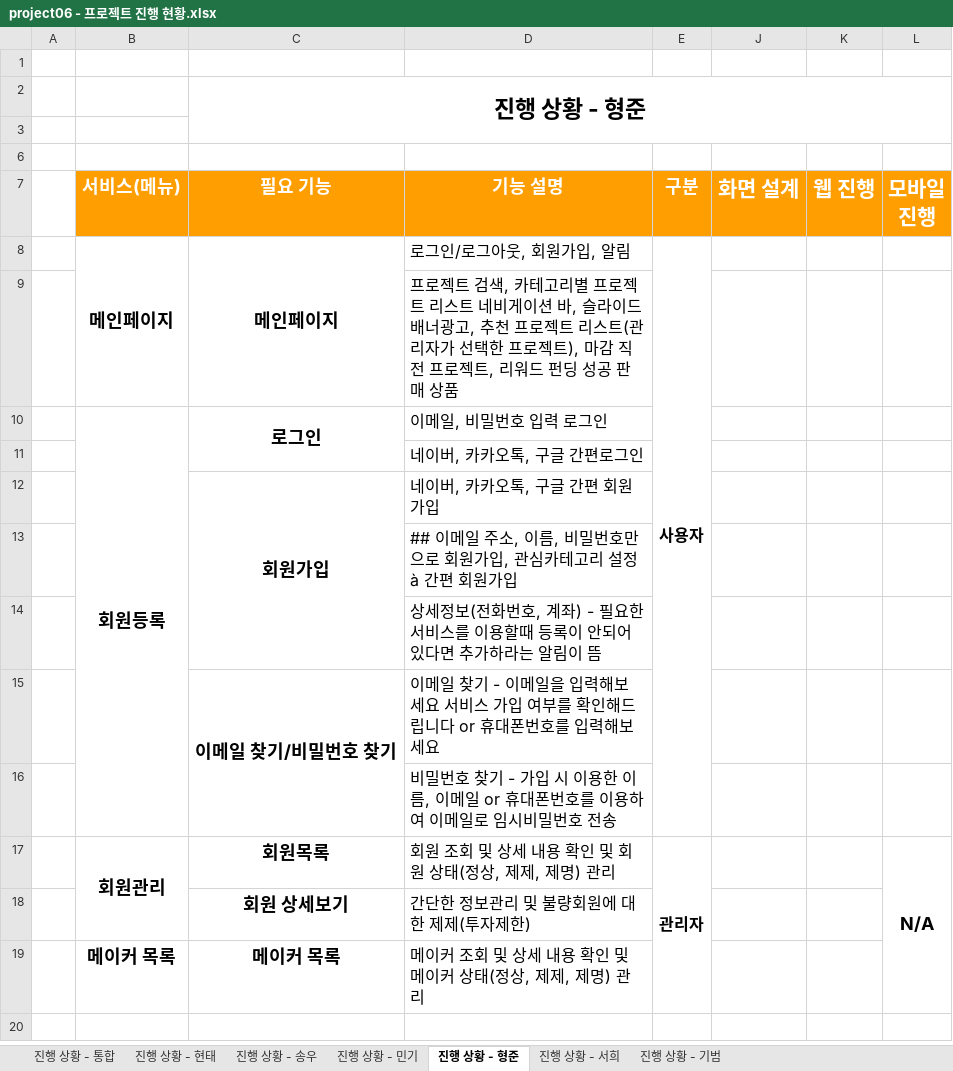
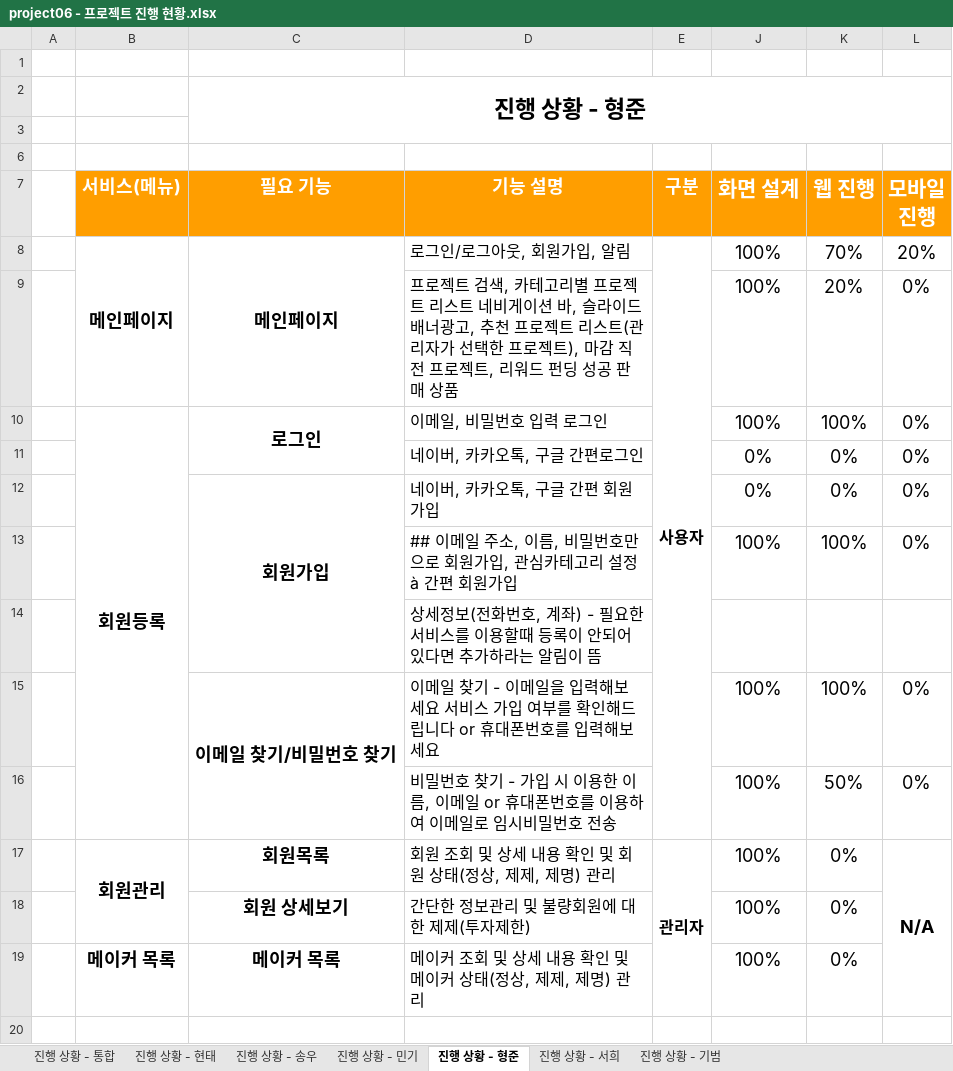
Before and after one commit to hhsw07/ezen-academy-projects, an Excel workbook: 4. 진행현황/project06 - 프로젝트 진행 현황.xlsx, sheet 진행 상황 - 형준, drawn as a sheet; values as stored, in another font and other column widths than the file's, no borders; removed rows and columns are numbered as before the commit, all else as after; the diff names each change by its address in the sheet, - before the commit and + after, or states it on an @@ line.

Commit message:
진행상황 업데이트

```diff
--- a/4. 진행현황/project06 - 프로젝트 진행 현황.xlsx (sheet 진행 상황 - 형준)
+++ b/4. 진행현황/project06 - 프로젝트 진행 현황.xlsx (sheet 진행 상황 - 형준)
-J8 (화면 설계): (empty)
+J8 (화면 설계): 100%
-K8 (웹 진행): (empty)
+K8 (웹 진행): 70%
-L8 (모바일 진행): (empty)
+L8 (모바일 진행): 20%
-row 9:  |  |  | 프로젝트 검색, 카테고리별 프로젝트 리스트 네비게이션 바, 슬라이드 배너광고, 추천 프로젝트 리스트(관리자가 선택한 프로젝트), 마감 직전 프로젝트, 리워드 펀딩 성공 판매 상품
-row 10:  | 회원등록 | 로그인 | 이메일, 비밀번호 입력 로그인
-row 11:  |  |  | 네이버, 카카오톡, 구글 간편로그인
-row 12:  |  | 회원가입 | 네이버, 카카오톡, 구글 간편 회원가입
-row 13:  |  |  | ## 이메일 주소, 이름, 비밀번호만으로 회원가입, 관심카테고리 설정 à 간편 회원가입
+row 9:  |  |  | 프로젝트 검색, 카테고리별 프로젝트 리스트 네비게이션 바, 슬라이드 배너광고, 추천 프로젝트 리스트(관리자가 선택한 프로젝트), 마감 직전 프로젝트, 리워드 펀딩 성공 판매 상품 |  | 100% | 20% | 0%
+row 10:  | 회원등록 | 로그인 | 이메일, 비밀번호 입력 로그인 |  | 100% | 100% | 0%
+row 11:  |  |  | 네이버, 카카오톡, 구글 간편로그인 |  | 0% | 0% | 0%
+row 12:  |  | 회원가입 | 네이버, 카카오톡, 구글 간편 회원가입 |  | 0% | 0% | 0%
+row 13:  |  |  | ## 이메일 주소, 이름, 비밀번호만으로 회원가입, 관심카테고리 설정 à 간편 회원가입 |  | 100% | 100% | 0%
-row 15:  |  | 이메일 찾기/비밀번호 찾기 | 이메일 찾기 - 이메일을 입력해보세요 서비스 가입 여부를 확인해드립니다 or 휴대폰번호를 입력해보세요
-row 16:  |  |  | 비밀번호 찾기 - 가입 시 이용한 이름, 이메일 or 휴대폰번호를 이용하여 이메일로 임시비밀번호 전송
+row 15:  |  | 이메일 찾기/비밀번호 찾기 | 이메일 찾기 - 이메일을 입력해보세요 서비스 가입 여부를 확인해드립니다 or 휴대폰번호를 입력해보세요 |  | 100% | 100% | 0%
+row 16:  |  |  | 비밀번호 찾기 - 가입 시 이용한 이름, 이메일 or 휴대폰번호를 이용하여 이메일로 임시비밀번호 전송 |  | 100% | 50% | 0%
-J17:J19 (화면 설계): (empty)
+J17:J19 (화면 설계): 100%
-K17:K19 (웹 진행): (empty)
+K17:K19 (웹 진행): 0%
```
